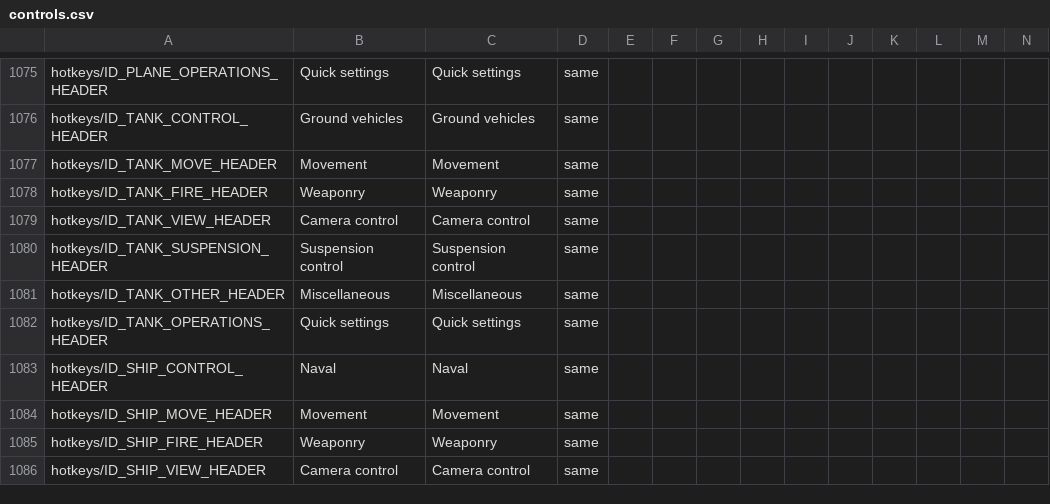
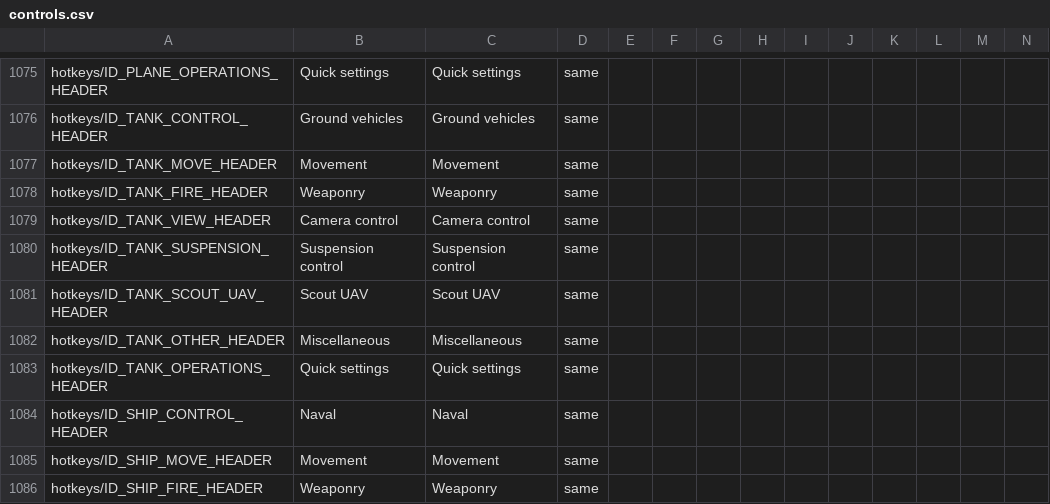
Before and after one commit to mikechuy/SCAM, a CSV file: controls.csv, drawn as a sheet; only a part is shown, gaps mark what is left out; the shorter side is filled out with more unchanged rows; rows hold the shown columns only; the diff names each change by its address in the sheet, - before the commit and + after, or states it on an @@ line.

```diff
--- a/controls.csv
+++ b/controls.csv
+row 1081: hotkeys/ID_TANK_SCOUT_UAV_HEADER | Scout UAV | Scout UAV | same
```
Also changed, not shown: menu.csv, missions_hints.csv, 4 other files.
